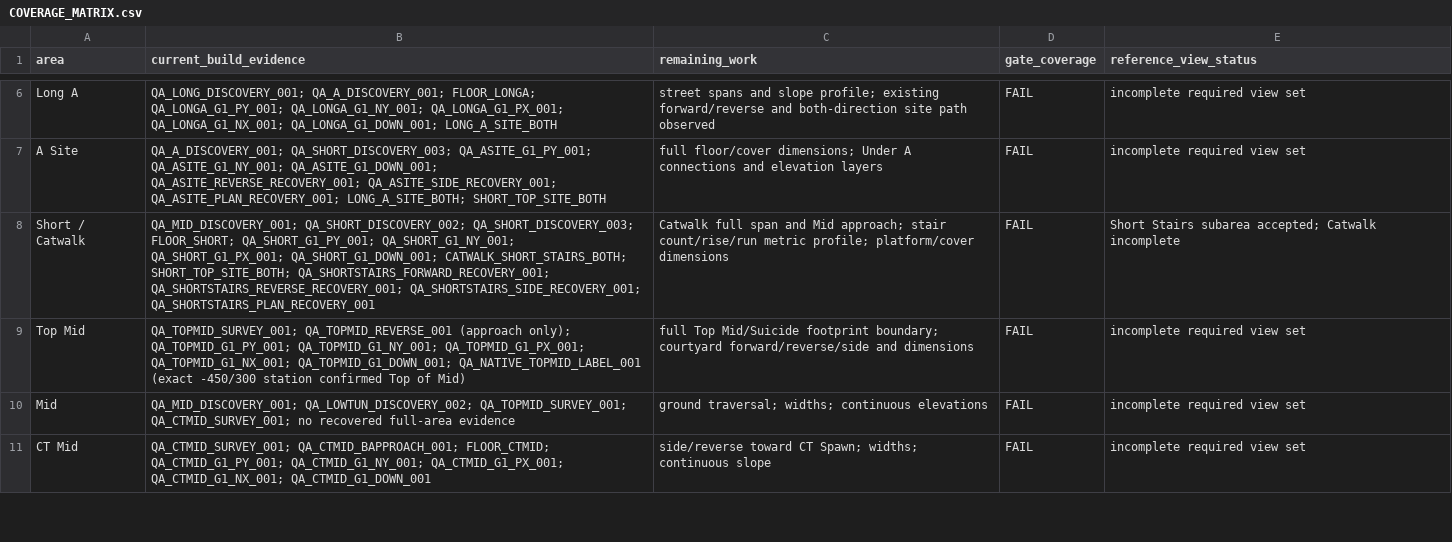
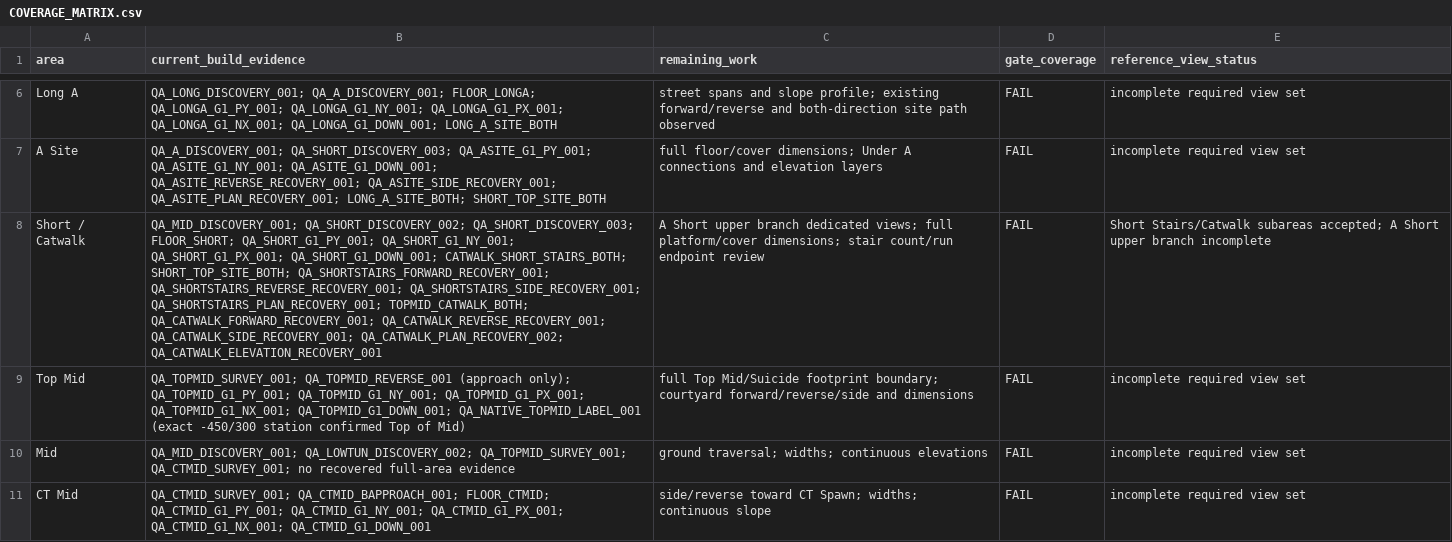
Before and after one commit to raiinman/FN_Dust2, a CSV file: reference/COVERAGE_MATRIX.csv, drawn as a sheet; only a part is shown, gaps mark what is left out; the diff names each change by its address in the sheet, - before the commit and + after, or states it on an @@ line.

```diff
--- a/reference/COVERAGE_MATRIX.csv
+++ b/reference/COVERAGE_MATRIX.csv
-B8 (current_build_evidence): …QA_SHORTSTAIRS_REVERSE_RECOVERY_001; QA_SHORTSTAIRS_SIDE_RECOVERY_001; QA_SHORTSTAIRS_PLAN_RECOVERY_001
+B8 (current_build_evidence): …QA_SHORTSTAIRS_REVERSE_RECOVERY_001; QA_SHORTSTAIRS_SIDE_RECOVERY_001; QA_SHORTSTAIRS_PLAN_RECOVERY_001; TOPMID_CATWALK_BOTH; QA_CATWALK_FORWARD_RECOVERY_001; QA_CATWALK_REVERSE_RECOVERY_001; QA_CATWALK_SIDE_RECOVERY_001; QA_CATWALK_PLAN_RECOVERY_002; QA_CATWALK_ELEVATION_RECOVERY_001
-C8 (remaining_work): Catwalk full span and Mid approach; stair count/rise/run metric profile; platform/cover dimensions
+C8 (remaining_work): A Short upper branch dedicated views; full platform/cover dimensions; stair count/run endpoint review
-E8 (reference_view_status): Short Stairs subarea accepted; Catwalk incomplete
+E8 (reference_view_status): Short Stairs/Catwalk subareas accepted; A Short upper branch incomplete
```
Also changed, not shown: reference/MEASUREMENTS.csv, reference/REFERENCE_MANIFEST.csv, 19 other files.
